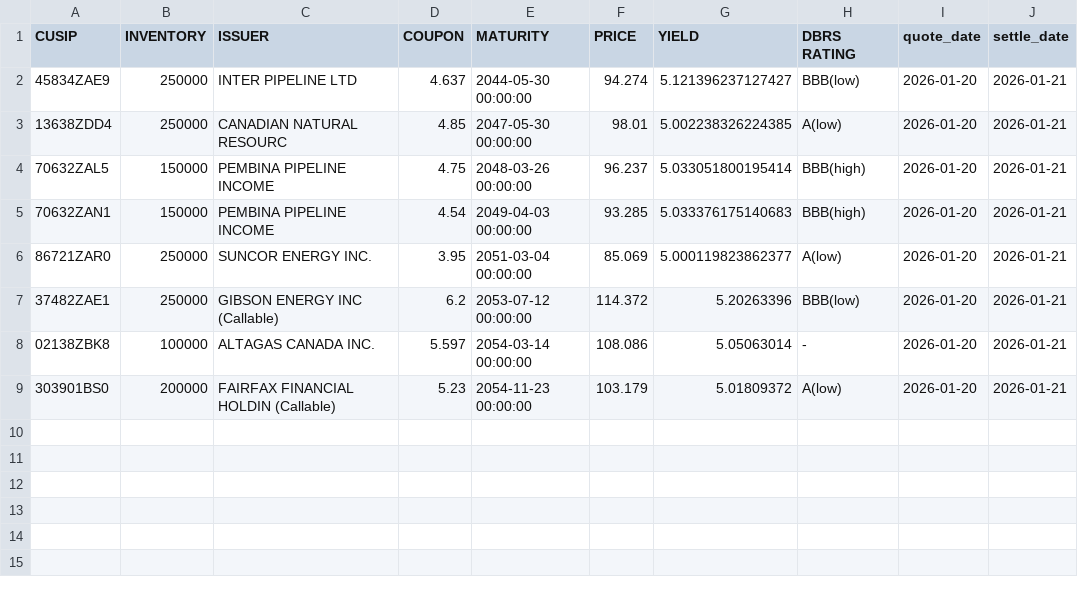
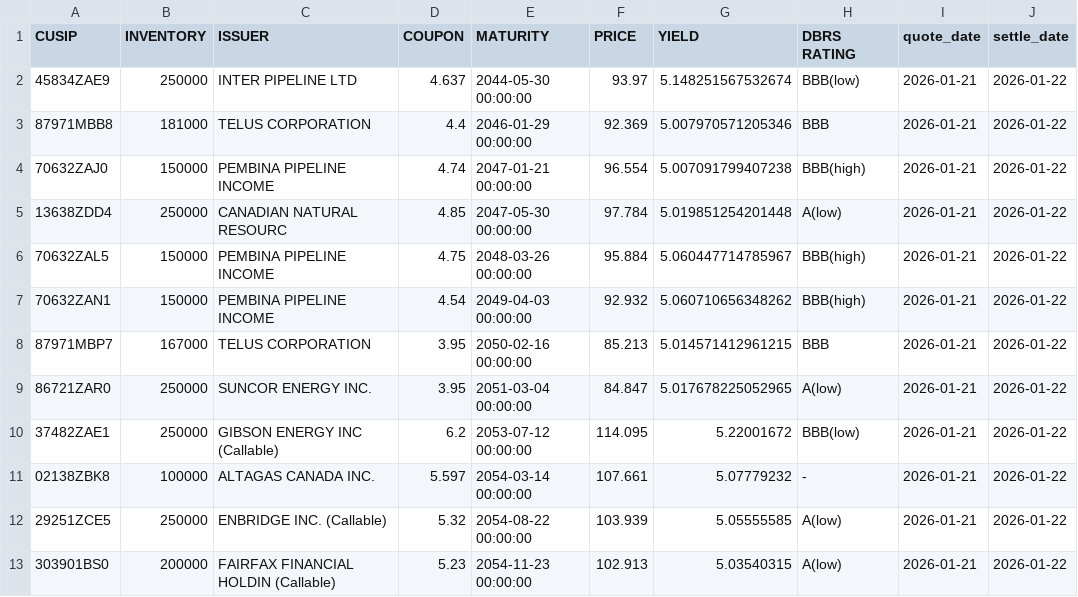
Before and after one commit to LVG77/qt-bonds, a CSV file: high_yield.csv, drawn as a sheet.

```diff
--- a/high_yield.csv
+++ b/high_yield.csv
@@ -1,9 +1,13 @@
 CUSIP,INVENTORY,ISSUER,COUPON,MATURITY,PRICE,YIELD,DBRS RATING,quote_date,settle_date
-45834ZAE9,250000,INTER PIPELINE LTD,4.637,2044-05-30 00:00:00,94.274,5.121396237127427,BBB(low),2026-01-20,2026-01-21
-13638ZDD4,250000,CANADIAN NATURAL RESOURC,4.85,2047-05-30 00:00:00,98.01,5.002238326224385,A(low),2026-01-20,2026-01-21
-70632ZAL5,150000,PEMBINA PIPELINE INCOME,4.75,2048-03-26 00:00:00,96.237,5.033051800195414,BBB(high),2026-01-20,2026-01-21
-70632ZAN1,150000,PEMBINA PIPELINE INCOME,4.54,2049-04-03 00:00:00,93.285,5.033376175140683,BBB(high),2026-01-20,2026-01-21
-86721ZAR0,250000,SUNCOR ENERGY INC.,3.95,2051-03-04 00:00:00,85.069,5.000119823862377,A(low),2026-01-20,2026-01-21
-37482ZAE1,250000,GIBSON ENERGY INC  (Callable),6.2,2053-07-12 00:00:00,114.372,5.20263396,BBB(low),2026-01-20,2026-01-21
-02138ZBK8,100000,ALTAGAS CANADA INC.,5.597,2054-03-14 00:00:00,108.086,5.05063014,-,2026-01-20,2026-01-21
-303901BS0,200000,FAIRFAX FINANCIAL HOLDIN  (Callable),5.23,2054-11-23 00:00:00,103.179,5.01809372,A(low),2026-01-20,2026-01-21
+45834ZAE9,250000,INTER PIPELINE LTD,4.637,2044-05-30 00:00:00,93.97,5.148251567532674,BBB(low),2026-01-21,2026-01-22
+87971MBB8,181000,TELUS CORPORATION,4.4,2046-01-29 00:00:00,92.369,5.007970571205346,BBB,2026-01-21,2026-01-22
+70632ZAJ0,150000,PEMBINA PIPELINE INCOME,4.74,2047-01-21 00:00:00,96.554,5.007091799407238,BBB(high),2026-01-21,2026-01-22
+13638ZDD4,250000,CANADIAN NATURAL RESOURC,4.85,2047-05-30 00:00:00,97.784,5.019851254201448,A(low),2026-01-21,2026-01-22
+70632ZAL5,150000,PEMBINA PIPELINE INCOME,4.75,2048-03-26 00:00:00,95.884,5.060447714785967,BBB(high),2026-01-21,2026-01-22
+70632ZAN1,150000,PEMBINA PIPELINE INCOME,4.54,2049-04-03 00:00:00,92.932,5.060710656348262,BBB(high),2026-01-21,2026-01-22
+87971MBP7,167000,TELUS CORPORATION,3.95,2050-02-16 00:00:00,85.213,5.014571412961215,BBB,2026-01-21,2026-01-22
+86721ZAR0,250000,SUNCOR ENERGY INC.,3.95,2051-03-04 00:00:00,84.847,5.017678225052965,A(low),2026-01-21,2026-01-22
+37482ZAE1,250000,GIBSON ENERGY INC  (Callable),6.2,2053-07-12 00:00:00,114.095,5.22001672,BBB(low),2026-01-21,2026-01-22
+02138ZBK8,100000,ALTAGAS CANADA INC.,5.597,2054-03-14 00:00:00,107.661,5.07779232,-,2026-01-21,2026-01-22
+29251ZCE5,250000,ENBRIDGE INC.  (Callable),5.32,2054-08-22 00:00:00,103.939,5.05555585,A(low),2026-01-21,2026-01-22
+303901BS0,200000,FAIRFAX FINANCIAL HOLDIN  (Callable),5.23,2054-11-23 00:00:00,102.913,5.03540315,A(low),2026-01-21,2026-01-22
```
Also changed, not shown: corporate.csv, coupon.csv, 4 other files.
